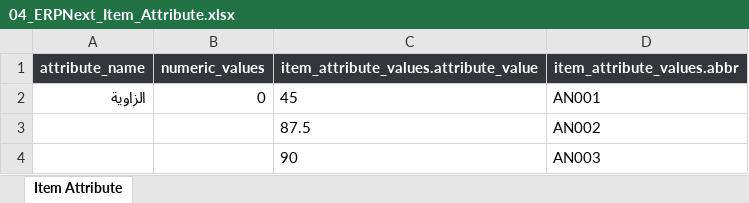
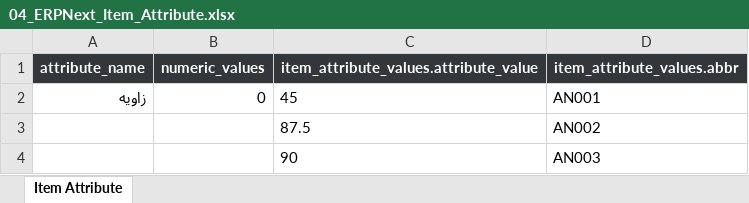
Before and after one commit to ahmedadeliteng/work, an Excel workbook: بنيان/اصناف/New folder/04_ERPNext_Item_Attribute.xlsx, sheet Item Attribute, drawn as a sheet; only a part is shown; values as stored, in another font and other column widths than the file's, no borders; table styles not drawn; the diff covers the shown part only; the diff names each change by its address in the sheet, - before the commit and + after, or states it on an @@ line.

```diff
--- a/بنيان/اصناف/New folder/04_ERPNext_Item_Attribute.xlsx (sheet Item Attribute)
+++ b/بنيان/اصناف/New folder/04_ERPNext_Item_Attribute.xlsx (sheet Item Attribute)
-A2 (attribute_name): الزاوية
+A2 (attribute_name): زاويه
```
Also changed, not shown: other rows of this sheet, بنيان/اصناف تعديل لERPNEXT/ادوات صحيه - مجمع حسب النوع والباركود.xlsx, بنيان/اصناف/New folder/02_ERPNext_Item_Group.xlsx, 7 other files.
